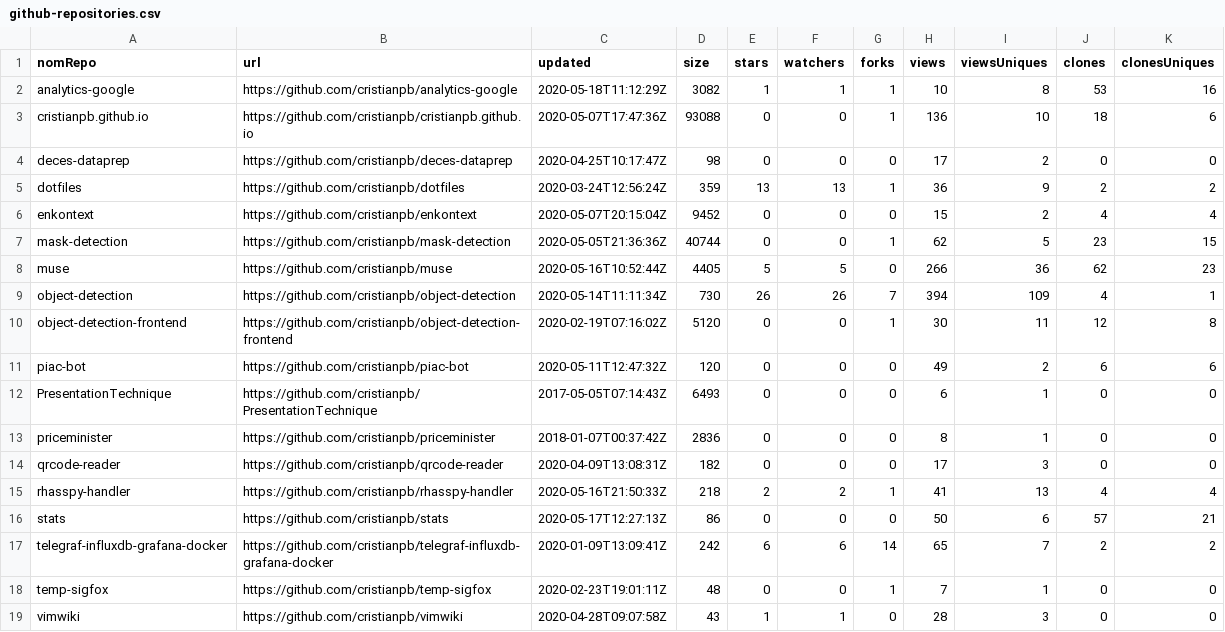
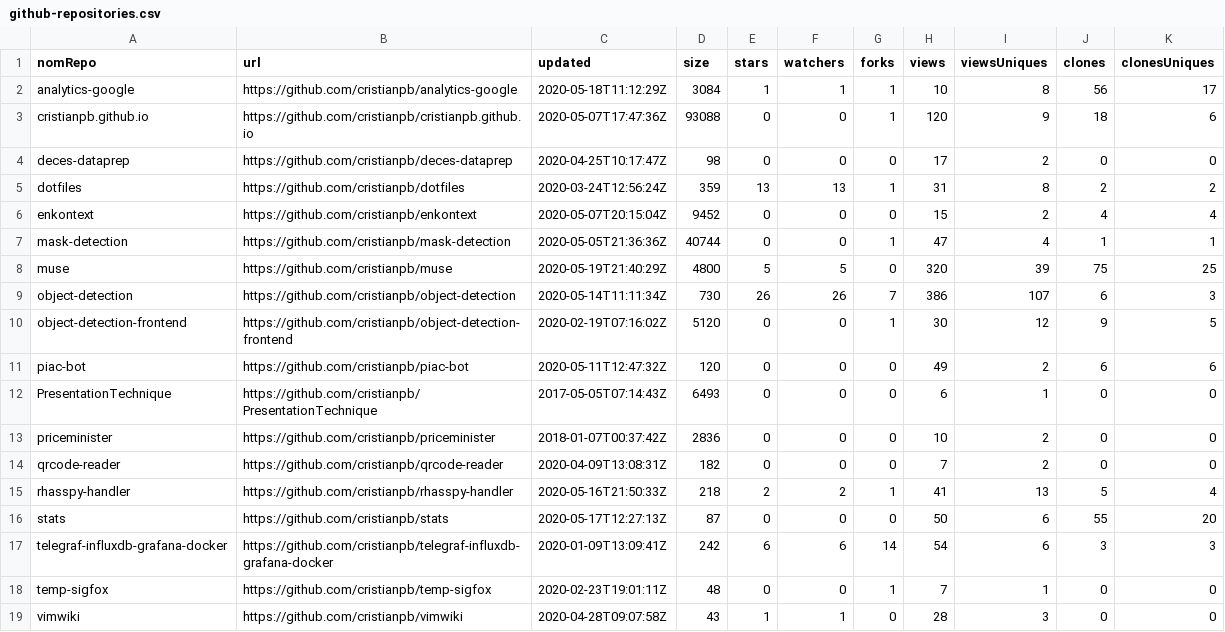
Before and after one commit to cristianpb/stats, a CSV file: github-repositories.csv, drawn as a sheet.

```diff
--- a/github-repositories.csv
+++ b/github-repositories.csv
@@ -1,18 +1,18 @@
 nomRepo,url,updated,size,stars,watchers,forks,views,viewsUniques,clones,clonesUniques
-analytics-google,https://github.com/cristianpb/analytics-google,2020-05-18T11:12:29Z,3082,1,1,1,10,8,53,16
-cristianpb.github.io,https://github.com/cristianpb/cristianpb.github.io,2020-05-07T17:47:36Z,93088,0,0,1,136,10,18,6
+analytics-google,https://github.com/cristianpb/analytics-google,2020-05-18T11:12:29Z,3084,1,1,1,10,8,56,17
+cristianpb.github.io,https://github.com/cristianpb/cristianpb.github.io,2020-05-07T17:47:36Z,93088,0,0,1,120,9,18,6
 deces-dataprep,https://github.com/cristianpb/deces-dataprep,2020-04-25T10:17:47Z,98,0,0,0,17,2,0,0
-dotfiles,https://github.com/cristianpb/dotfiles,2020-03-24T12:56:24Z,359,13,13,1,36,9,2,2
+dotfiles,https://github.com/cristianpb/dotfiles,2020-03-24T12:56:24Z,359,13,13,1,31,8,2,2
 enkontext,https://github.com/cristianpb/enkontext,2020-05-07T20:15:04Z,9452,0,0,0,15,2,4,4
-mask-detection,https://github.com/cristianpb/mask-detection,2020-05-05T21:36:36Z,40744,0,0,1,62,5,23,15
-muse,https://github.com/cristianpb/muse,2020-05-16T10:52:44Z,4405,5,5,0,266,36,62,23
-object-detection,https://github.com/cristianpb/object-detection,2020-05-14T11:11:34Z,730,26,26,7,394,109,4,1
-object-detection-frontend,https://github.com/cristianpb/object-detection-frontend,2020-02-19T07:16:02Z,5120,0,0,1,30,11,12,8
+mask-detection,https://github.com/cristianpb/mask-detection,2020-05-05T21:36:36Z,40744,0,0,1,47,4,1,1
+muse,https://github.com/cristianpb/muse,2020-05-19T21:40:29Z,4800,5,5,0,320,39,75,25
+object-detection,https://github.com/cristianpb/object-detection,2020-05-14T11:11:34Z,730,26,26,7,386,107,6,3
+object-detection-frontend,https://github.com/cristianpb/object-detection-frontend,2020-02-19T07:16:02Z,5120,0,0,1,30,12,9,5
 piac-bot,https://github.com/cristianpb/piac-bot,2020-05-11T12:47:32Z,120,0,0,0,49,2,6,6
 PresentationTechnique,https://github.com/cristianpb/PresentationTechnique,2017-05-05T07:14:43Z,6493,0,0,0,6,1,0,0
-priceminister,https://github.com/cristianpb/priceminister,2018-01-07T00:37:42Z,2836,0,0,0,8,1,0,0
-qrcode-reader,https://github.com/cristianpb/qrcode-reader,2020-04-09T13:08:31Z,182,0,0,0,17,3,0,0
-rhasspy-handler,https://github.com/cristianpb/rhasspy-handler,2020-05-16T21:50:33Z,218,2,2,1,41,13,4,4
-stats,https://github.com/cristianpb/stats,2020-05-17T12:27:13Z,86,0,0,0,50,6,57,21
-telegraf-influxdb-grafana-docker,https://github.com/cristianpb/telegraf-influxdb-grafana-docker,2020-01-09T13:09:41Z,242,6,6,14,65,7,2,2
+priceminister,https://github.com/cristianpb/priceminister,2018-01-07T00:37:42Z,2836,0,0,0,10,2,0,0
+qrcode-reader,https://github.com/cristianpb/qrcode-reader,2020-04-09T13:08:31Z,182,0,0,0,7,2,0,0
+rhasspy-handler,https://github.com/cristianpb/rhasspy-handler,2020-05-16T21:50:33Z,218,2,2,1,41,13,5,4
+stats,https://github.com/cristianpb/stats,2020-05-17T12:27:13Z,87,0,0,0,50,6,55,20
+telegraf-influxdb-grafana-docker,https://github.com/cristianpb/telegraf-influxdb-grafana-docker,2020-01-09T13:09:41Z,242,6,6,14,54,6,3,3
 temp-sigfox,https://github.com/cristianpb/temp-sigfox,2020-02-23T19:01:11Z,48,0,0,1,7,1,0,0
```
Also changed, not shown: github-visits.csv.
